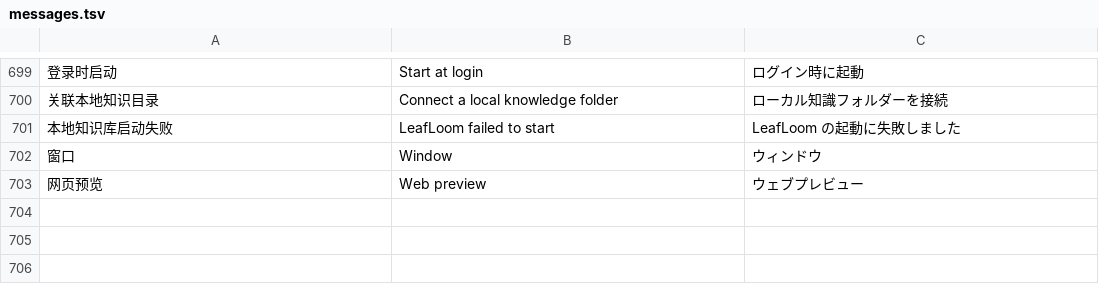
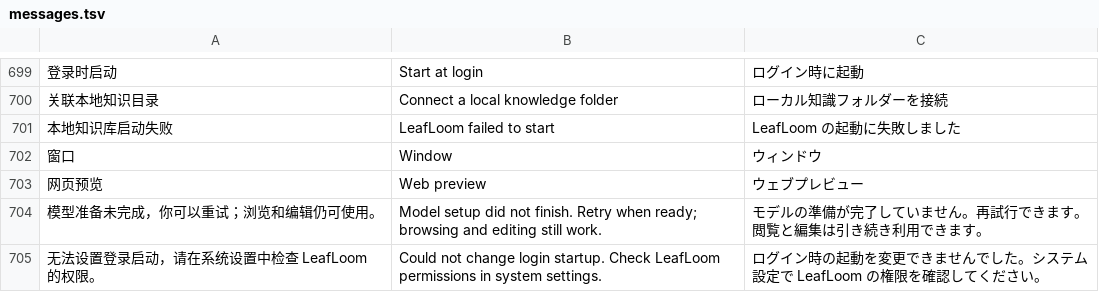
Before and after one commit to DJ-Huang/LeafLoom, a TSV file: vault_rag/locales/messages.tsv, drawn as a sheet; only a part is shown, gaps mark what is left out; the diff names each change by its address in the sheet, - before the commit and + after, or states it on an @@ line.

Commit message:
Report model preparation and native login status accurately

```diff
--- a/vault_rag/locales/messages.tsv
+++ b/vault_rag/locales/messages.tsv
+row 704: 模型准备未完成，你可以重试；浏览和编辑仍可使用。 | Model setup did not finish. Retry when ready; browsing and editing still work. | モデルの準備が完了していません。再試行できます。閲覧と編集は引き続き利用できます。
+row 705: 无法设置登录启动，请在系统设置中检查 LeafLoom 的权限。 | Could not change login startup. Check LeafLoom permissions in system settings. | ログイン時の起動を変更できませんでした。システム設定で LeafLoom の権限を確認してください。
```
Also changed, not shown: 5 other files.
